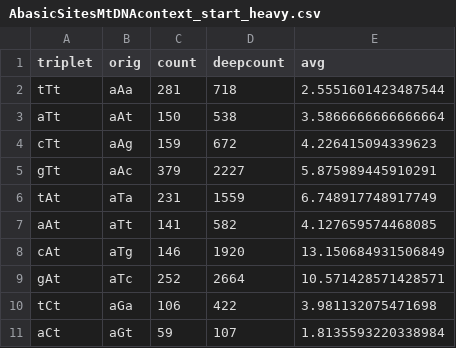
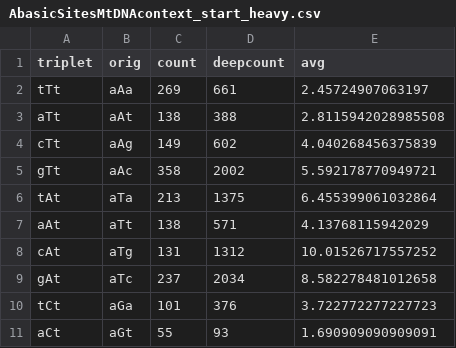
Before and after one commit to mitoclub/mtdna-192component-mutspec-chordata, a CSV file: data/abasic_sites/AbasicSitesMtDNAcontext_start_heavy.csv, drawn as a sheet; only a part is shown; the diff covers the shown part only.

```diff
--- a/data/abasic_sites/AbasicSitesMtDNAcontext_start_heavy.csv
+++ b/data/abasic_sites/AbasicSitesMtDNAcontext_start_heavy.csv
@@ -1,11 +1,11 @@
 triplet;orig;count;deepcount;avg
-tTt;aAa;281;718;2.5551601423487544
-aTt;aAt;150;538;3.5866666666666664
-cTt;aAg;159;672;4.226415094339623
-gTt;aAc;379;2227;5.875989445910291
-tAt;aTa;231;1559;6.748917748917749
-aAt;aTt;141;582;4.127659574468085
-cAt;aTg;146;1920;13.150684931506849
-gAt;aTc;252;2664;10.571428571428571
-tCt;aGa;106;422;3.981132075471698
-aCt;aGt;59;107;1.8135593220338984
+tTt;aAa;269;661;2.45724907063197
+aTt;aAt;138;388;2.8115942028985508
+cTt;aAg;149;602;4.040268456375839
+gTt;aAc;358;2002;5.592178770949721
+tAt;aTa;213;1375;6.455399061032864
+aAt;aTt;138;571;4.13768115942029
+cAt;aTg;131;1312;10.01526717557252
+gAt;aTc;237;2034;8.582278481012658
+tCt;aGa;101;376;3.722772277227723
+aCt;aGt;55;93;1.690909090909091
```
Also changed, not shown: 159 edited cells elsewhere in this file, data/abasic_sites/AbasicSitesMtDNAcontext_HLcompare.csv, data/abasic_sites/AbasicSitesMtDNAcontext_start_light.csv, 6 other files.
